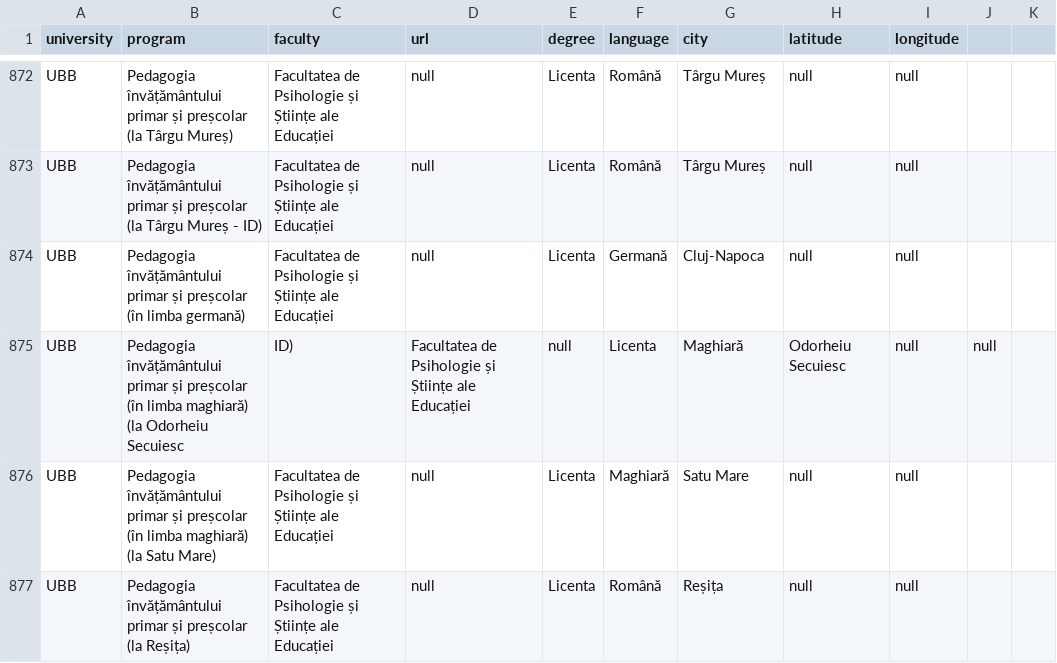
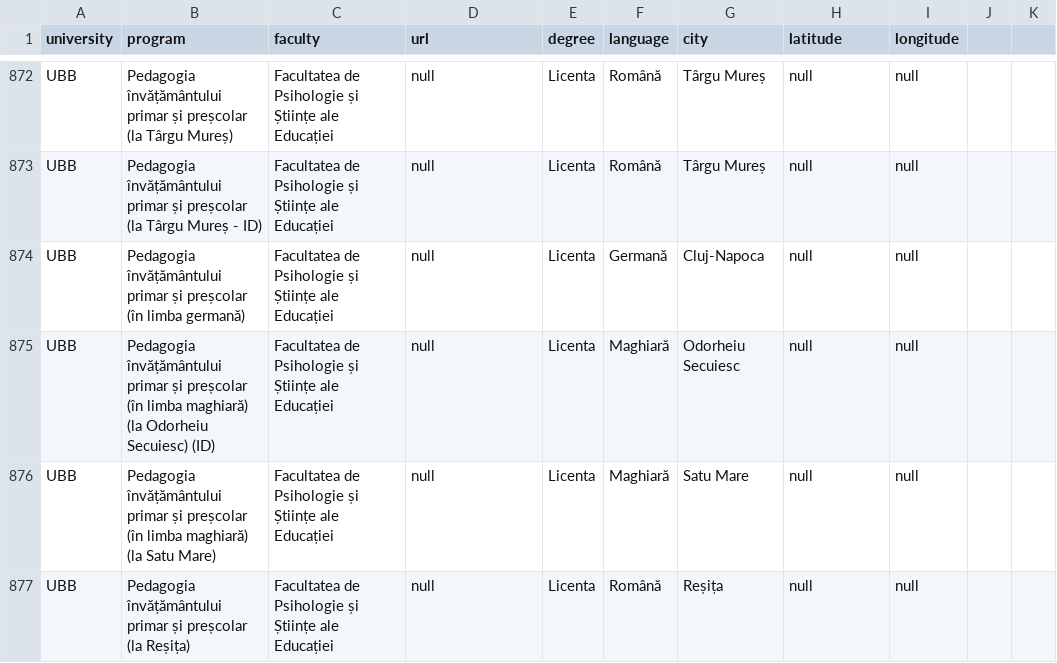
Before and after one commit to Nandhni03/study-programs-romania-platform, a CSV file: data/monitor_oficial_ro_bachelor_civil.csv, drawn as a sheet; only a part is shown, gaps mark what is left out.

Commit message:
Fix formatting of Hungarian language program entry

```diff
--- a/data/monitor_oficial_ro_bachelor_civil.csv
+++ b/data/monitor_oficial_ro_bachelor_civil.csv
@@ -874,3 +874,3 @@ UBB,Pedagogia învățământului primar și preșcolar (la Târgu Mureș - ID),
 UBB,Pedagogia învățământului primar și preșcolar (în limba germană),Facultatea de Psihologie și Științe ale Educației,null,Licenta,Germană,Cluj-Napoca,null,null
-UBB,Pedagogia învățământului primar și preșcolar (în limba maghiară) (la Odorheiu Secuiesc, ID),Facultatea de Psihologie și Științe ale Educației,null,Licenta,Maghiară,Odorheiu Secuiesc,null,null
+UBB,Pedagogia învățământului primar și preșcolar (în limba maghiară) (la Odorheiu Secuiesc) (ID),Facultatea de Psihologie și Științe ale Educației,null,Licenta,Maghiară,Odorheiu Secuiesc,null,null
 UBB,Pedagogia învățământului primar și preșcolar (în limba maghiară) (la Satu Mare),Facultatea de Psihologie și Științe ale Educației,null,Licenta,Maghiară,Satu Mare,null,null
```
